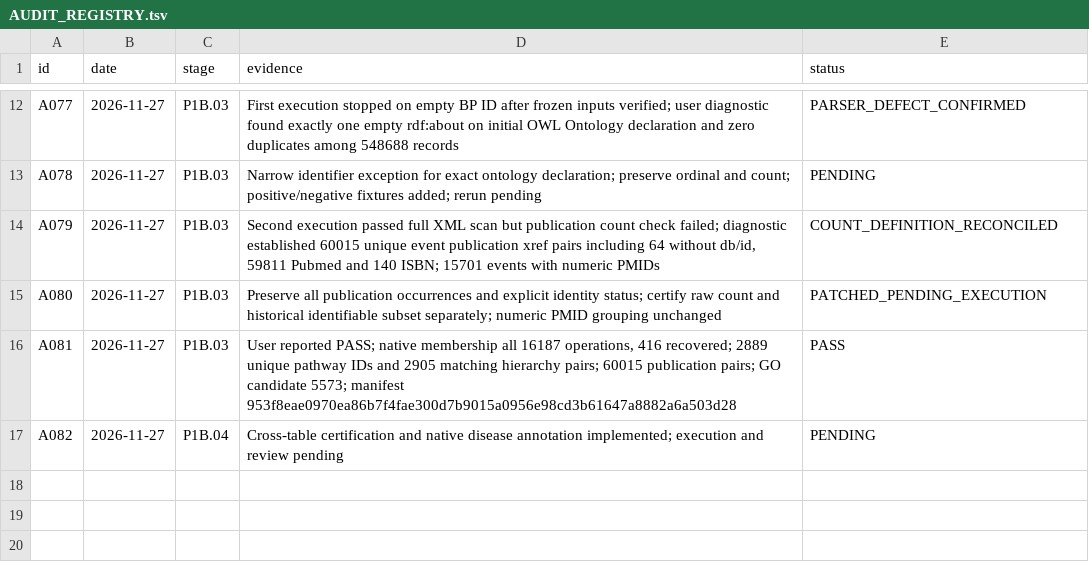
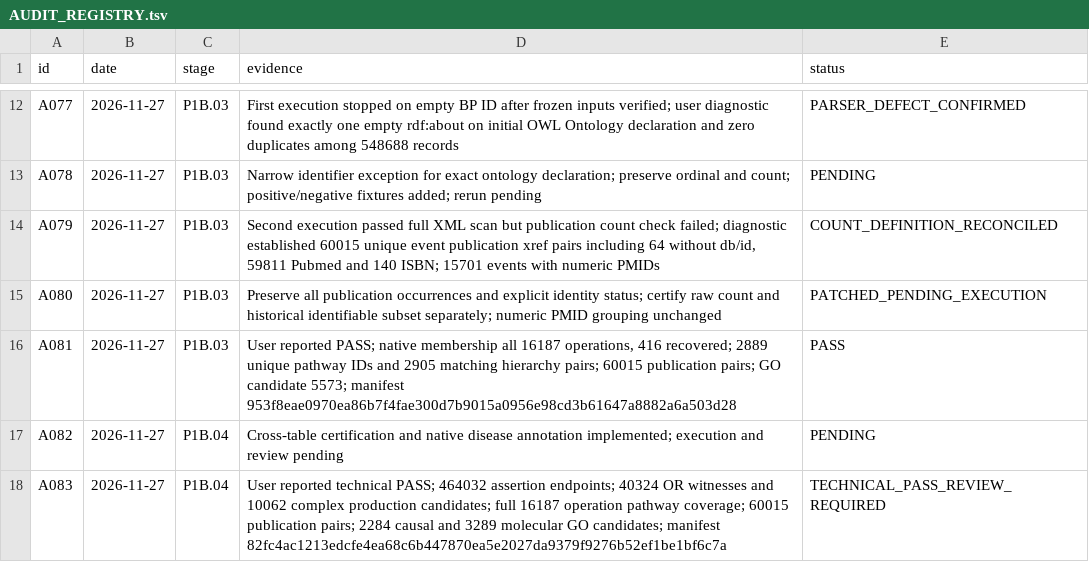
Before and after one commit to nousiaso/cellular-functional-architecture, a TSV file: registries/AUDIT_REGISTRY.tsv, drawn as a sheet; only a part is shown, gaps mark what is left out.

Commit message:
Record harmonization technical certificate and freeze review

```diff
--- a/registries/AUDIT_REGISTRY.tsv
+++ b/registries/AUDIT_REGISTRY.tsv
@@ -17 +17,2 @@ A081	2026-11-27	P1B.03	User reported PASS; native membership all 16187 operation
 A082	2026-11-27	P1B.04	Cross-table certification and native disease annotation implemented; execution and review pending	PENDING
+A083	2026-11-27	P1B.04	User reported technical PASS; 464032 assertion endpoints; 40324 OR witnesses and 10062 complex production candidates; full 16187 operation pathway coverage; 60015 publication pairs; 2284 causal and 3289 molecular GO candidates; manifest 82fc4ac1213edcfe4ea68c6b447870ea5e2027da9379f9276b52ef1be1bf6c7a	TECHNICAL_PASS_REVIEW_REQUIRED
```
Also changed, not shown: 5 other files.
